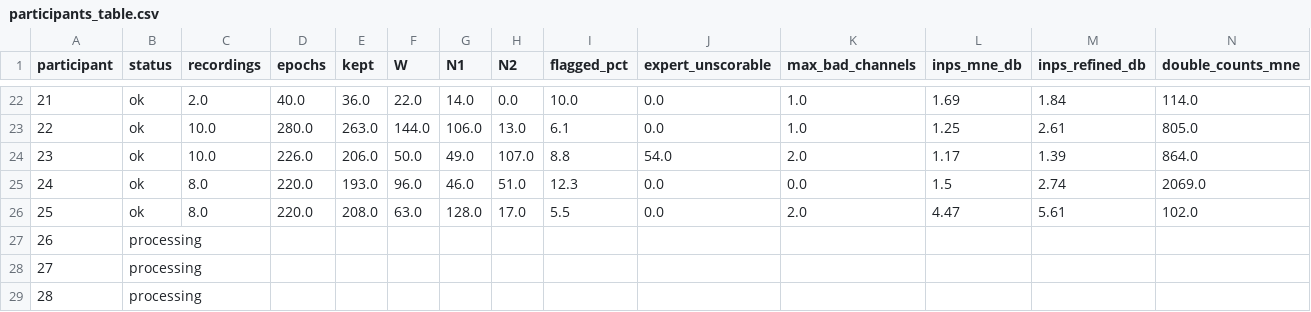
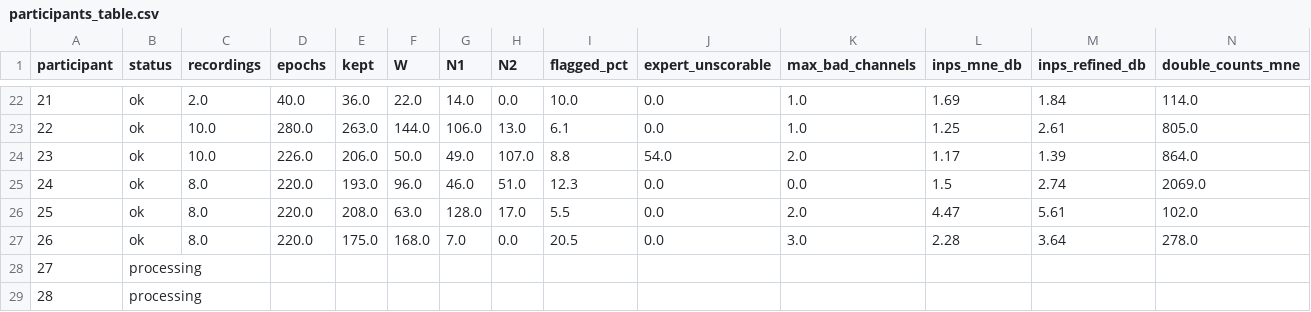
Before and after one commit to besrabhagyashree/sleep-eeg-fmri, a CSV file: studies/01-preprocessing-ablation/results/participants_table.csv, drawn as a sheet; only a part is shown, gaps mark what is left out; the diff covers the shown part only; the diff names each change by its address in the sheet, - before the commit and + after, or states it on an @@ line.

```diff
--- a/studies/01-preprocessing-ablation/results/participants_table.csv
+++ b/studies/01-preprocessing-ablation/results/participants_table.csv
-B27 (status): processing
+B27 (status): ok
-C27 (recordings): (empty)
+C27 (recordings): 8.0
-D27 (epochs): (empty)
+D27 (epochs): 220.0
-E27 (kept): (empty)
+E27 (kept): 175.0
-F27 (W): (empty)
+F27 (W): 168.0
-G27 (N1): (empty)
+G27 (N1): 7.0
-H27 (N2): (empty)
+H27 (N2): 0.0
-I27 (flagged_pct): (empty)
+I27 (flagged_pct): 20.5
-J27 (expert_unscorable): (empty)
+J27 (expert_unscorable): 0.0
-K27 (max_bad_channels): (empty)
+K27 (max_bad_channels): 3.0
-L27 (inps_mne_db): (empty)
+L27 (inps_mne_db): 2.28
-M27 (inps_refined_db): (empty)
+M27 (inps_refined_db): 3.64
-N27 (double_counts_mne): (empty)
+N27 (double_counts_mne): 278.0
```
Also changed, not shown: 5 edited cells elsewhere in this file, 2 other files.
